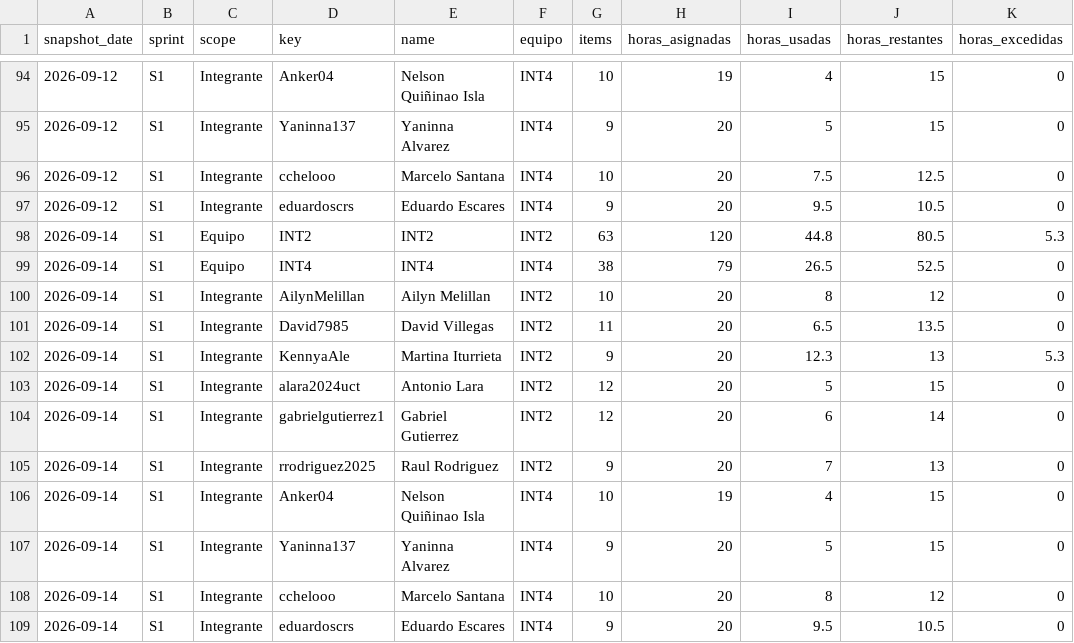
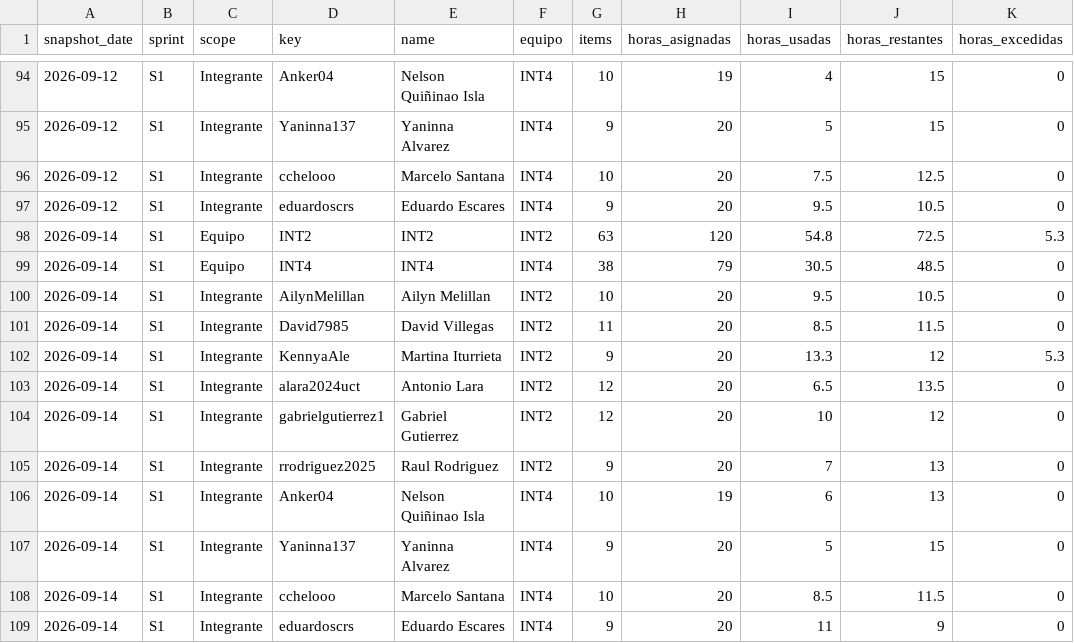
Before and after one commit to cchelooo/ApuntesUCT, a CSV file: docs/reports/burndown/s1/snapshots.csv, drawn as a sheet; only a part is shown, gaps mark what is left out.

Commit message:
Update S1 burndown snapshot

```diff
--- a/docs/reports/burndown/s1/snapshots.csv
+++ b/docs/reports/burndown/s1/snapshots.csv
@@ -97,13 +97,13 @@ snapshot_date,sprint,scope,key,name,equipo,items,horas_asignadas,horas_usadas,ho
 2026-09-12,S1,Integrante,eduardoscrs,Eduardo Escares,INT4,9,20,9.5,10.5,0
-2026-09-14,S1,Equipo,INT2,INT2,INT2,63,120,44.8,80.5,5.3
-2026-09-14,S1,Equipo,INT4,INT4,INT4,38,79,26.5,52.5,0
-2026-09-14,S1,Integrante,AilynMelillan,Ailyn Melillan,INT2,10,20,8,12,0
-2026-09-14,S1,Integrante,David7985,David Villegas,INT2,11,20,6.5,13.5,0
-2026-09-14,S1,Integrante,KennyaAle,Martina Iturrieta,INT2,9,20,12.3,13,5.3
-2026-09-14,S1,Integrante,alara2024uct,Antonio Lara,INT2,12,20,5,15,0
-2026-09-14,S1,Integrante,gabrielgutierrez1,Gabriel Gutierrez,INT2,12,20,6,14,0
+2026-09-14,S1,Equipo,INT2,INT2,INT2,63,120,54.8,72.5,5.3
+2026-09-14,S1,Equipo,INT4,INT4,INT4,38,79,30.5,48.5,0
+2026-09-14,S1,Integrante,AilynMelillan,Ailyn Melillan,INT2,10,20,9.5,10.5,0
+2026-09-14,S1,Integrante,David7985,David Villegas,INT2,11,20,8.5,11.5,0
+2026-09-14,S1,Integrante,KennyaAle,Martina Iturrieta,INT2,9,20,13.3,12,5.3
+2026-09-14,S1,Integrante,alara2024uct,Antonio Lara,INT2,12,20,6.5,13.5,0
+2026-09-14,S1,Integrante,gabrielgutierrez1,Gabriel Gutierrez,INT2,12,20,10,12,0
 2026-09-14,S1,Integrante,rrodriguez2025,Raul Rodriguez,INT2,9,20,7,13,0
-2026-09-14,S1,Integrante,Anker04,Nelson Quiñinao Isla,INT4,10,19,4,15,0
+2026-09-14,S1,Integrante,Anker04,Nelson Quiñinao Isla,INT4,10,19,6,13,0
 2026-09-14,S1,Integrante,Yaninna137,Yaninna Alvarez,INT4,9,20,5,15,0
-2026-09-14,S1,Integrante,cchelooo,Marcelo Santana,INT4,10,20,8,12,0
-2026-09-14,S1,Integrante,eduardoscrs,Eduardo Escares,INT4,9,20,9.5,10.5,0
+2026-09-14,S1,Integrante,cchelooo,Marcelo Santana,INT4,10,20,8.5,11.5,0
+2026-09-14,S1,Integrante,eduardoscrs,Eduardo Escares,INT4,9,20,11,9,0
```
Also changed, not shown: 23 other files.
